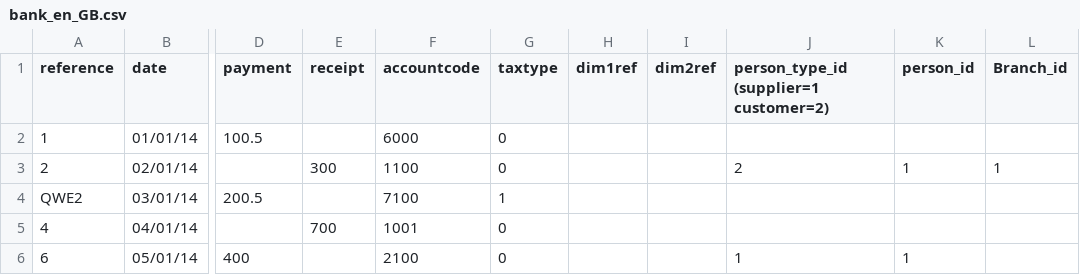
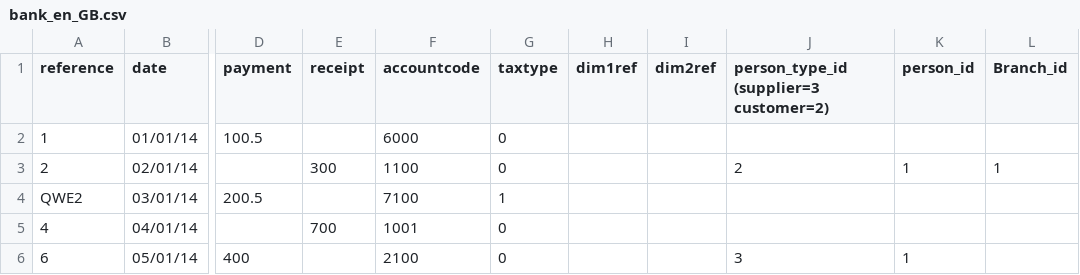
Before and after one commit to apmuthu/FA24extensions, a CSV file: Extensions/import_transactions/templates/bank_en_GB.csv, drawn as a sheet; only a part is shown, gaps mark what is left out; the diff names each change by its address in the sheet, - before the commit and + after, or states it on an @@ line.

Commit message:
@braathwaate: import_transactions module: templates to reflect supplier=3 https://github.com/braathwaate/FA24extensions/commit/c94e2602ca12af931065ff6a87a999615b613ad4

```diff
--- a/Extensions/import_transactions/templates/bank_en_GB.csv
+++ b/Extensions/import_transactions/templates/bank_en_GB.csv
-J1: person_type_id (supplier=1 customer=2)
+J1: person_type_id (supplier=3 customer=2)
-J6: 1
+J6: 3
```
Also changed, not shown: Extensions/import_transactions/templates/journal_en_GB.csv, Extensions/import_transactions/templates/payment_en_GB.csv, 2 other files.
